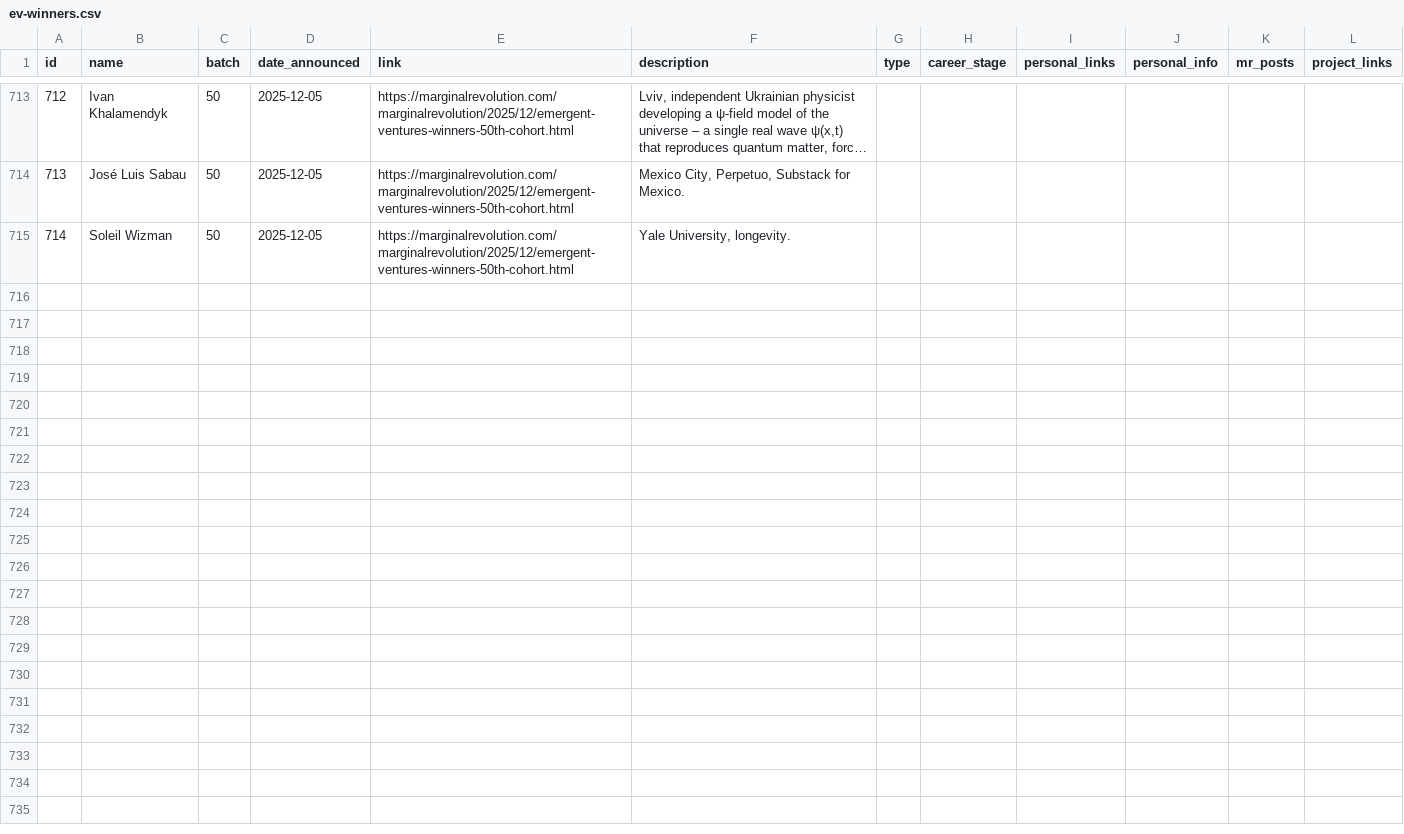
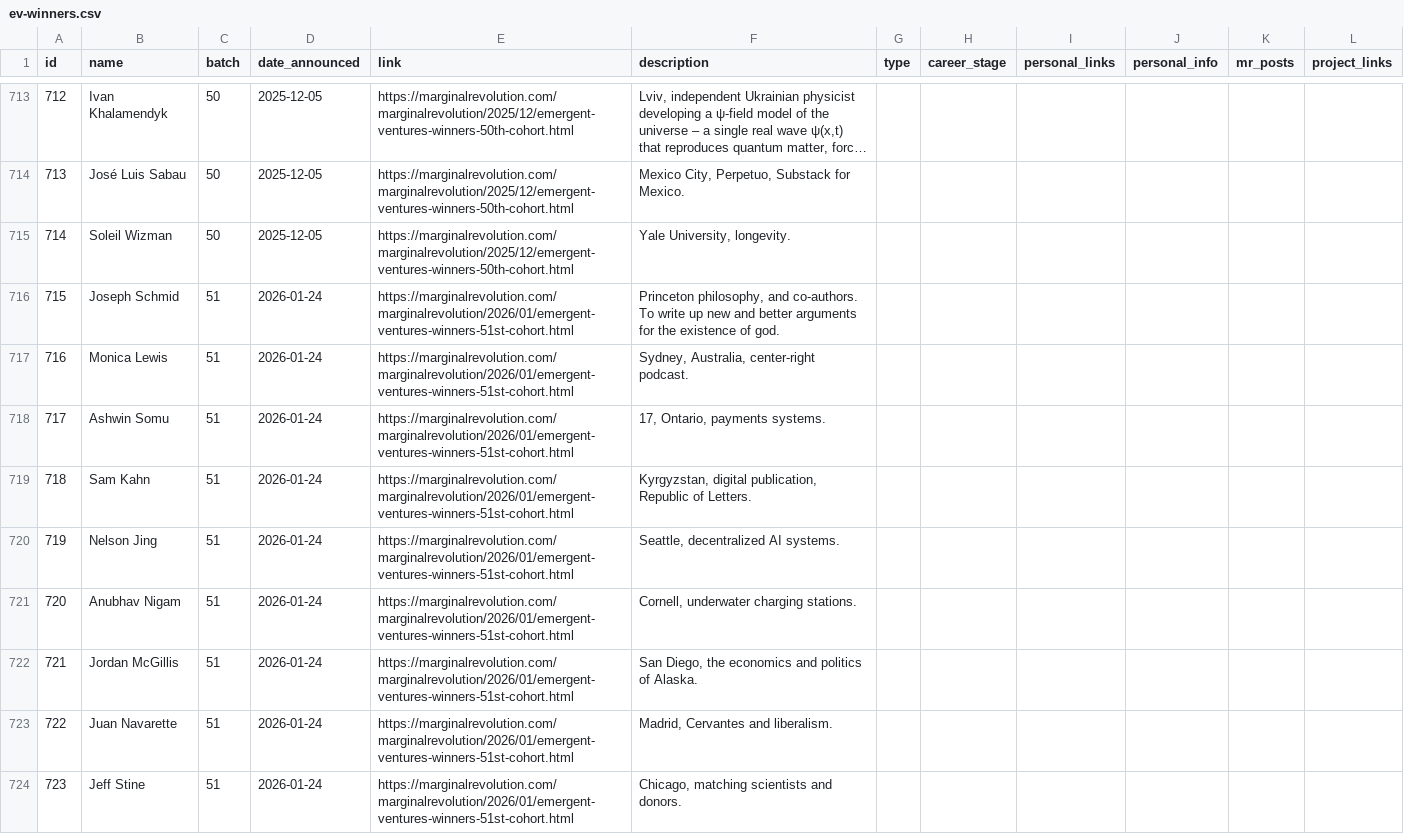
Before and after one commit to nqureshi/ev-search-python, a CSV file: data/ev-winners.csv, drawn as a sheet; only a part is shown, gaps mark what is left out; long unchanged cells end in …; the diff covers the shown part only; the diff names each change by its address in the sheet, - before the commit and + after, or states it on an @@ line.

```diff
--- a/data/ev-winners.csv
+++ b/data/ev-winners.csv
+row 716: 715 | Joseph Schmid | 51 | 2026-01-24 | https://marginalrevolution.com/marginalrevolution/2026/01/emergent-ventures-winners-51st-cohort.html | Princeton philosophy, and co-authors. To write up new and better arguments for the existence of god.
+row 717: 716 | Monica Lewis | 51 | 2026-01-24 | https://marginalrevolution.com/marginalrevolution/2026/01/emergent-ventures-winners-51st-cohort.html | Sydney, Australia, center-right podcast.
+row 718: 717 | Ashwin Somu | 51 | 2026-01-24 | https://marginalrevolution.com/marginalrevolution/2026/01/emergent-ventures-winners-51st-cohort.html | 17, Ontario, payments systems.
+row 719: 718 | Sam Kahn | 51 | 2026-01-24 | https://marginalrevolution.com/marginalrevolution/2026/01/emergent-ventures-winners-51st-cohort.html | Kyrgyzstan, digital publication, Republic of Letters.
+row 720: 719 | Nelson Jing | 51 | 2026-01-24 | https://marginalrevolution.com/marginalrevolution/2026/01/emergent-ventures-winners-51st-cohort.html | Seattle, decentralized AI systems.
+row 721: 720 | Anubhav Nigam | 51 | 2026-01-24 | https://marginalrevolution.com/marginalrevolution/2026/01/emergent-ventures-winners-51st-cohort.html | Cornell, underwater charging stations.
+row 722: 721 | Jordan McGillis | 51 | 2026-01-24 | https://marginalrevolution.com/marginalrevolution/2026/01/emergent-ventures-winners-51st-cohort.html | San Diego, the economics and politics of Alaska.
+row 723: 722 | Juan Navarette | 51 | 2026-01-24 | https://marginalrevolution.com/marginalrevolution/2026/01/emergent-ventures-winners-51st-cohort.html | Madrid, Cervantes and liberalism.
+row 724: 723 | Jeff Stine | 51 | 2026-01-24 | https://marginalrevolution.com/marginalrevolution/2026/01/emergent-ventures-winners-51st-cohort.html | Chicago, matching scientists and donors.
```
Also changed, not shown: 8 added rows elsewhere in this file, 1 other file.
